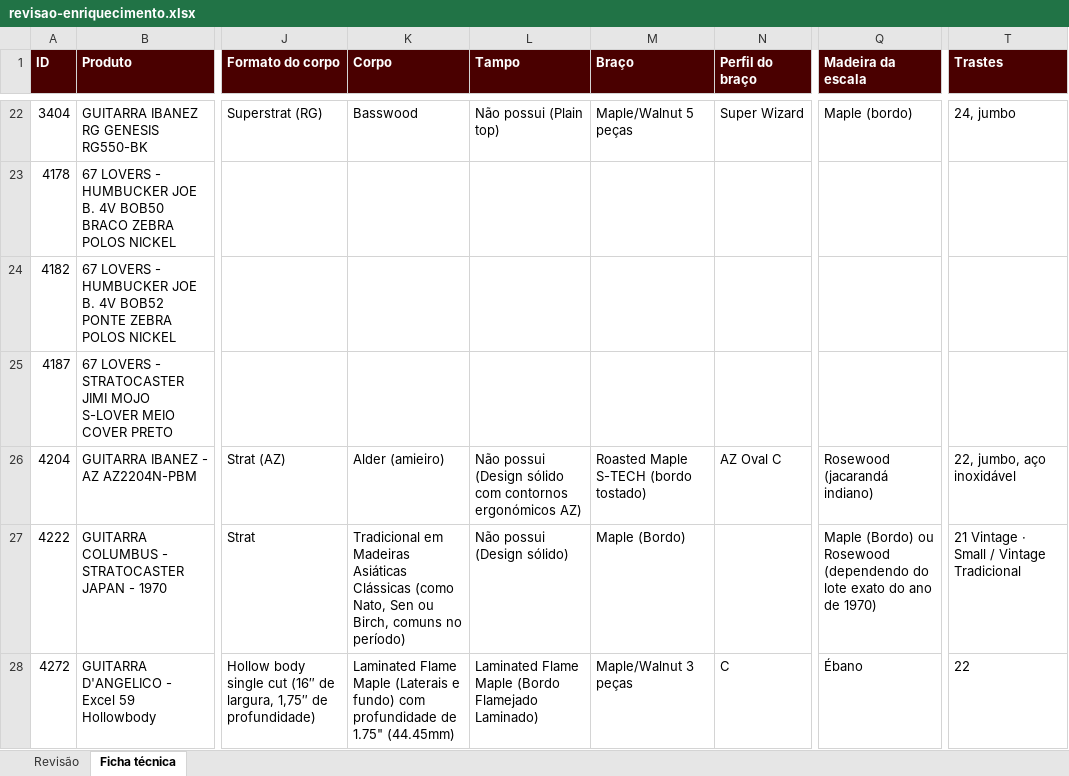
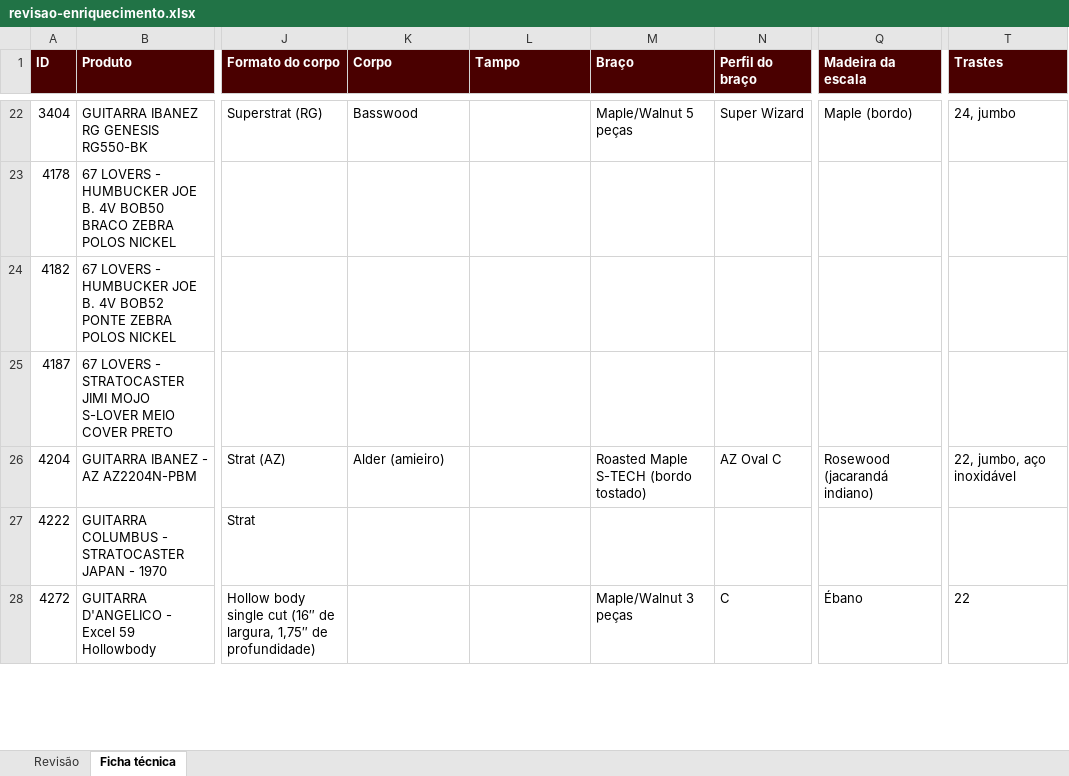
Before and after one commit to augustosilvap-ops/playtimeguitarshop, an Excel workbook: importacao/saida/revisao-enriquecimento.xlsx, sheet Ficha técnica, drawn as a sheet; only a part is shown, gaps mark what is left out; values as stored, in another font and other column widths than the file's, no borders; the diff covers the shown part only; the diff names each change by its address in the sheet, - before the commit and + after, or states it on an @@ line.

```diff
--- a/importacao/saida/revisao-enriquecimento.xlsx (sheet Ficha técnica)
+++ b/importacao/saida/revisao-enriquecimento.xlsx (sheet Ficha técnica)
-L22 (Tampo): Não possui (Plain top)
+L22 (Tampo): (empty)
-L26 (Tampo): Não possui (Design sólido com contornos ergonómicos AZ)
+L26 (Tampo): (empty)
-K27 (Corpo): Tradicional em Madeiras Asiáticas Clássicas (como Nato, Sen ou Birch, comuns no período)
+K27 (Corpo): (empty)
-L27 (Tampo): Não possui (Design sólido)
+L27 (Tampo): (empty)
-M27 (Braço): Maple (Bordo)
+M27 (Braço): (empty)
-Q27 (Madeira da escala): Maple (Bordo) ou Rosewood (dependendo do lote exato do ano de 1970)
+Q27 (Madeira da escala): (empty)
-T27 (Trastes): 21 Vintage · Small / Vintage Tradicional
+T27 (Trastes): (empty)
-K28 (Corpo): Laminated Flame Maple (Laterais e fundo) com profundidade de 1.75" (44.45mm)
+K28 (Corpo): (empty)
-L28 (Tampo): Laminated Flame Maple (Bordo Flamejado Laminado)
+L28 (Tampo): (empty)
```
Also changed, not shown: 228 edited cells elsewhere in this sheet, sheet Revisão, 9 other files.
